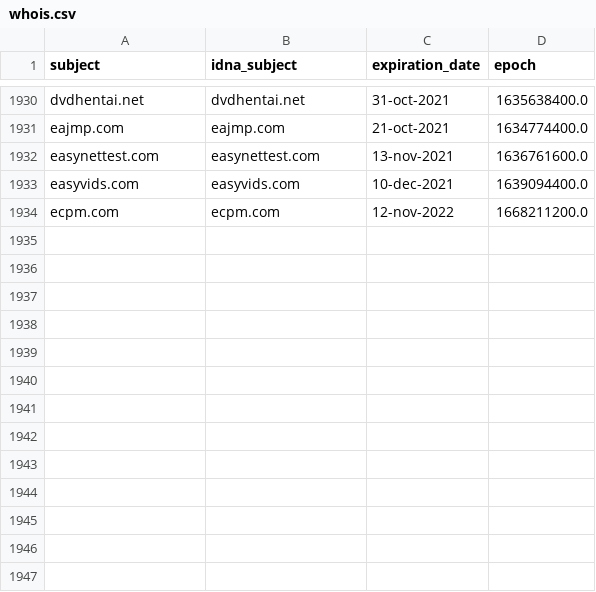
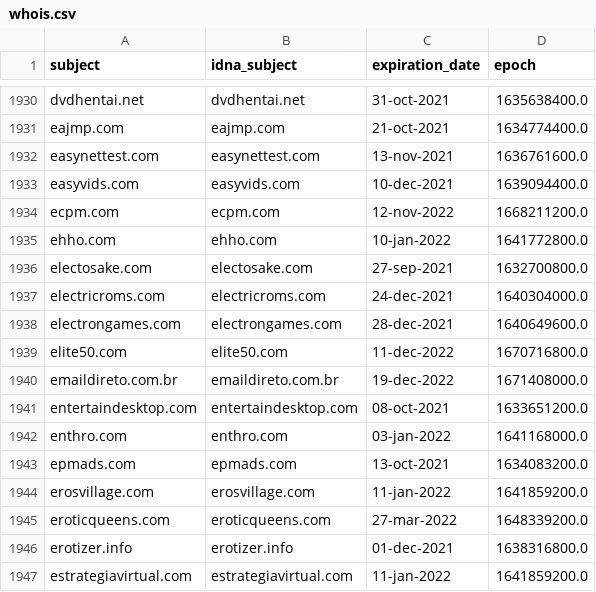
Before and after one commit to dead-hosts/cameleon_web_sysctl.org, a CSV file: .pyfunceble/whois.csv, drawn as a sheet; only a part is shown, gaps mark what is left out; the diff names each change by its address in the sheet, - before the commit and + after, or states it on an @@ line.

```diff
--- a/.pyfunceble/whois.csv
+++ b/.pyfunceble/whois.csv
+row 1935: ehho.com | ehho.com | 10-jan-2022 | 1641772800.0
+row 1936: electosake.com | electosake.com | 27-sep-2021 | 1632700800.0
+row 1937: electricroms.com | electricroms.com | 24-dec-2021 | 1640304000.0
+row 1938: electrongames.com | electrongames.com | 28-dec-2021 | 1640649600.0
+row 1939: elite50.com | elite50.com | 11-dec-2022 | 1670716800.0
+row 1940: emaildireto.com.br | emaildireto.com.br | 19-dec-2022 | 1671408000.0
+row 1941: entertaindesktop.com | entertaindesktop.com | 08-oct-2021 | 1633651200.0
+row 1942: enthro.com | enthro.com | 03-jan-2022 | 1641168000.0
+row 1943: epmads.com | epmads.com | 13-oct-2021 | 1634083200.0
+row 1944: erosvillage.com | erosvillage.com | 11-jan-2022 | 1641859200.0
+row 1945: eroticqueens.com | eroticqueens.com | 27-mar-2022 | 1648339200.0
+row 1946: erotizer.info | erotizer.info | 01-dec-2021 | 1638316800.0
+row 1947: estrategiavirtual.com | estrategiavirtual.com | 11-jan-2022 | 1641859200.0
```
Also changed, not shown: .pyfunceble/inactive.csv, 12 other files.
